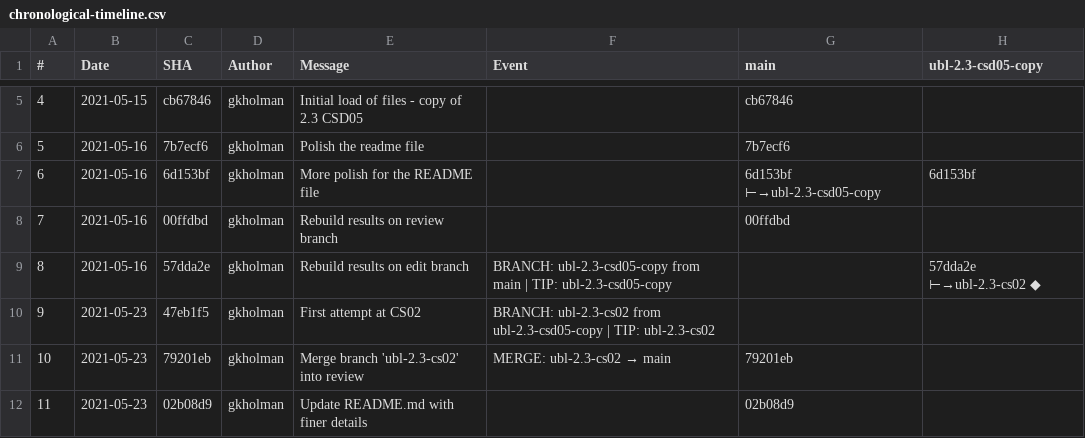
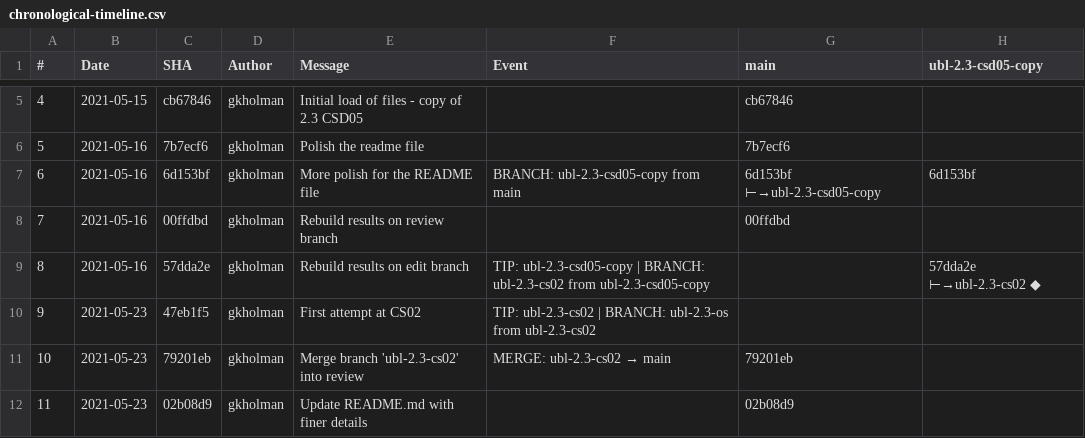
Before and after one commit to kduvekot/ubl, a CSV file: analysis/chronological-timeline.csv, drawn as a sheet; only a part is shown, gaps mark what is left out; the diff covers the shown part only; the diff names each change by its address in the sheet, - before the commit and + after, or states it on an @@ line.

```diff
--- a/analysis/chronological-timeline.csv
+++ b/analysis/chronological-timeline.csv
-F7 (Event): (empty)
+F7 (Event): BRANCH: ubl-2.3-csd05-copy from main
-F9 (Event): BRANCH: ubl-2.3-csd05-copy from main | TIP: ubl-2.3-csd05-copy
+F9 (Event): TIP: ubl-2.3-csd05-copy | BRANCH: ubl-2.3-cs02 from ubl-2.3-csd05-copy
-F10 (Event): BRANCH: ubl-2.3-cs02 from ubl-2.3-csd05-copy | TIP: ubl-2.3-cs02
+F10 (Event): TIP: ubl-2.3-cs02 | BRANCH: ubl-2.3-os from ubl-2.3-cs02
```
Also changed, not shown: 40 edited cells elsewhere in this file.
